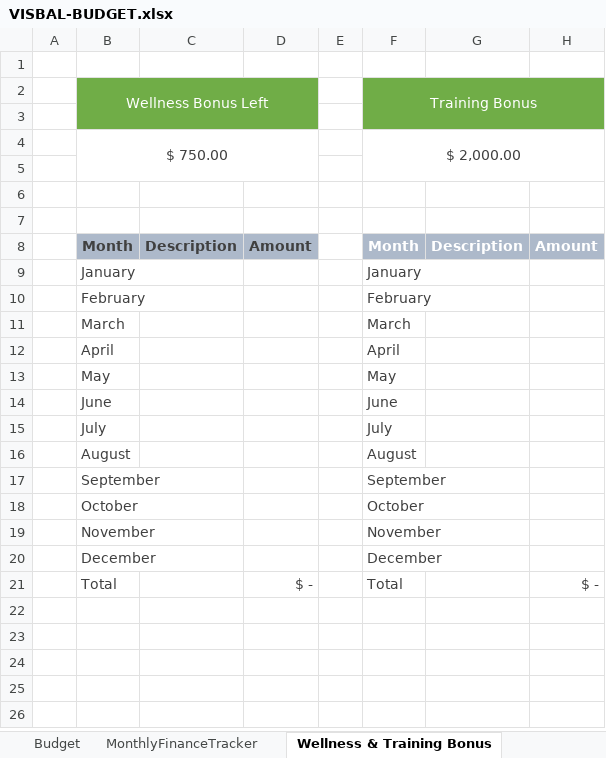
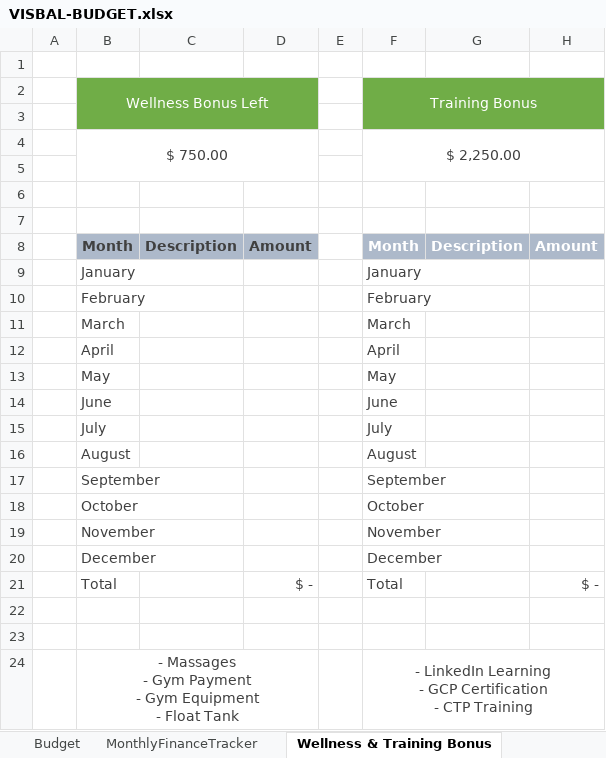
Before and after one commit to avisbal23/Excel-Budget-Tracker, an Excel workbook: VISBAL-BUDGET.xlsx, sheet Wellness & Training Bonus, drawn as a sheet; values as stored, in another font and other column widths than the file's, no borders; table styles not drawn; ↵ is a line break in a cell; the diff names each change by its address in the sheet, - before the commit and + after, or states it on an @@ line.

```diff
--- a/VISBAL-BUDGET.xlsx (sheet Wellness & Training Bonus)
+++ b/VISBAL-BUDGET.xlsx (sheet Wellness & Training Bonus)
-F4: $ 2,000.00
+F4: $ 2,250.00
+row 22: (empty)
+row 23: (empty)
+row 24:  | - Massages ↵ - Gym Payment ↵ - Gym Equipment ↵ - Float Tank |  |  |  | - LinkedIn Learning ↵ - GCP Certification ↵ - CTP Training
```
Also changed, not shown: sheet MonthlyFinanceTracker, formulas that keep their value, charts or pictures.
